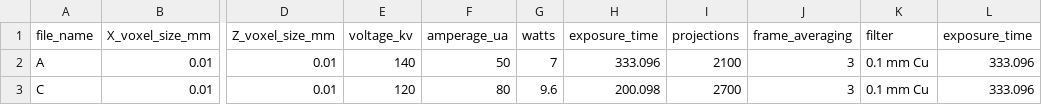
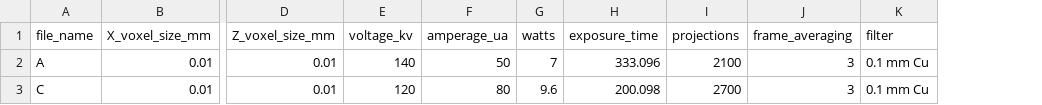
Before and after one commit to nsvitek/CT_tools, a CSV file: morphosource_batch_convert/sample_data/ctscan_batch_sample1.csv, drawn as a sheet; only a part is shown, gaps mark what is left out; the diff names each change by its address in the sheet, - before the commit and + after, or states it on an @@ line.

Commit message:
batch, errors
- reorganize file input
- add in batch scan processing
- update sample configuration files (and other sample files)
- fix grant reporting error ('or')

```diff
--- a/morphosource_batch_convert/sample_data/ctscan_batch_sample1.csv
+++ b/morphosource_batch_convert/sample_data/ctscan_batch_sample1.csv
-column L (exposure_time), rows 2-3: 333.096 | 333.096
```
Also changed, not shown: morphosource_batch_convert/sample_data/input_sample1.csv, 13 other files.
